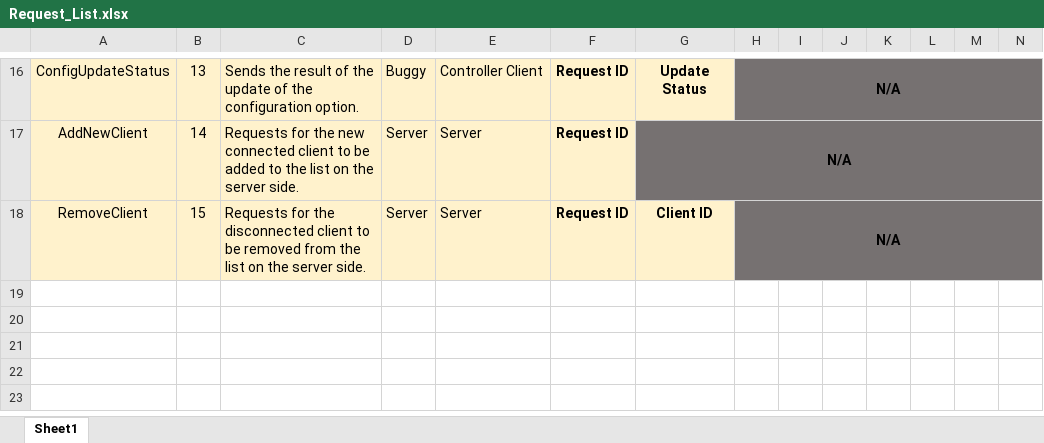
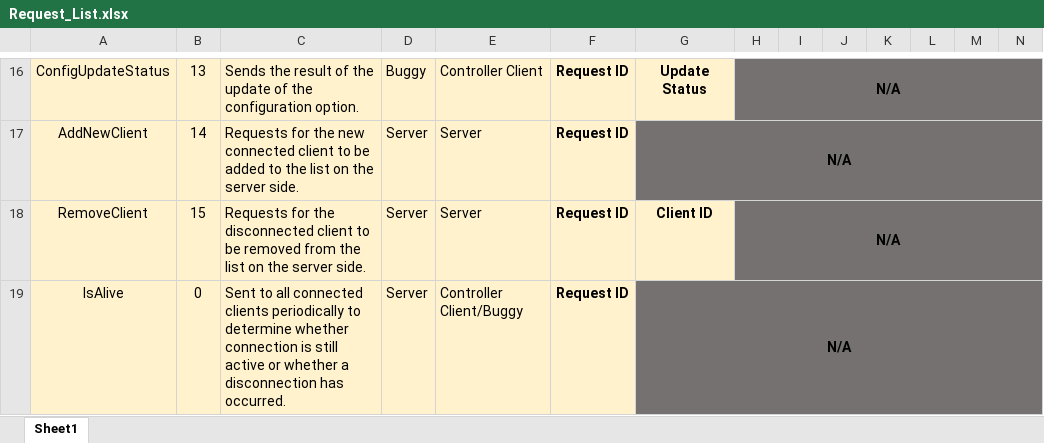
Before and after one commit to zed95/SOFT564Z-CW, an Excel workbook: Documentation/Request_List.xlsx, sheet Sheet1, drawn as a sheet; only a part is shown, gaps mark what is left out; values as stored, in another font and other column widths than the file's, no borders; rows hold the shown columns only; the diff names each change by its address in the sheet, - before the commit and + after, or states it on an @@ line.

Commit message:
Commented and tidied some code up
-Commented ESP32 buggy sketch
-Added some functionality to reconnect the buggy automatically to the server upon disconnection
-When buggy disconnects from server or client itt now goes into manual mode automatically to precent it from driving around on its own without any way to stop it.

```diff
--- a/Documentation/Request_List.xlsx (sheet Sheet1)
+++ b/Documentation/Request_List.xlsx (sheet Sheet1)
+row 19: IsAlive | 0 | Sent to all connected clients periodically to determine whether connection is still active or whether a disconnection has occurred. | Server | Controller Client/Buggy | Request ID | N/A
```
Also changed, not shown: 24 other files.
